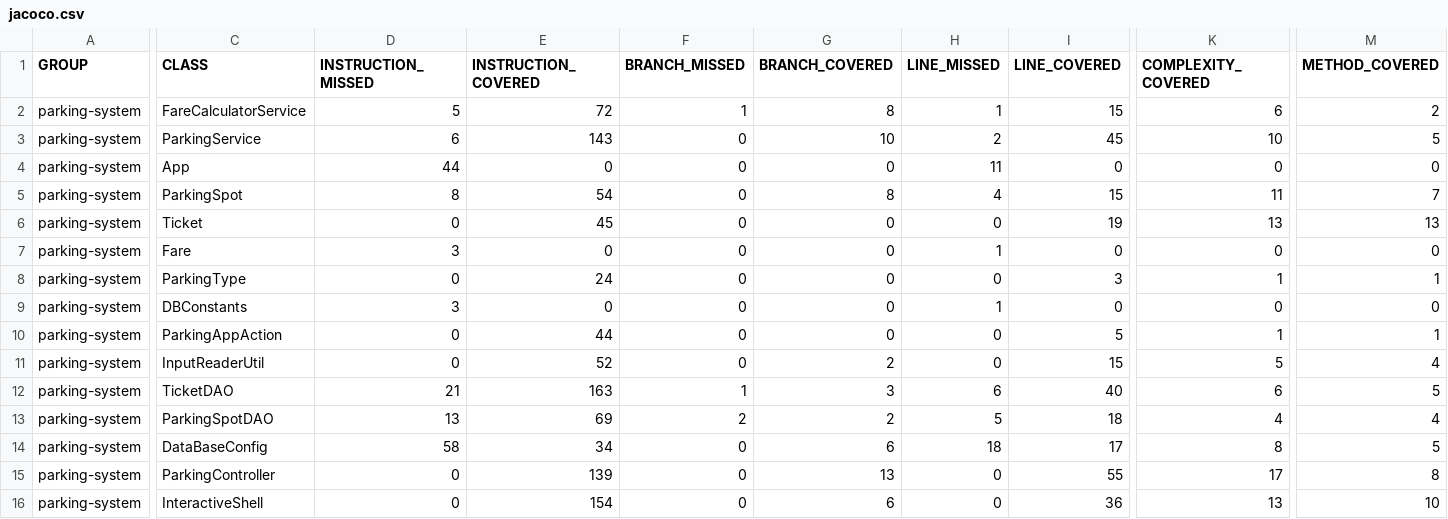
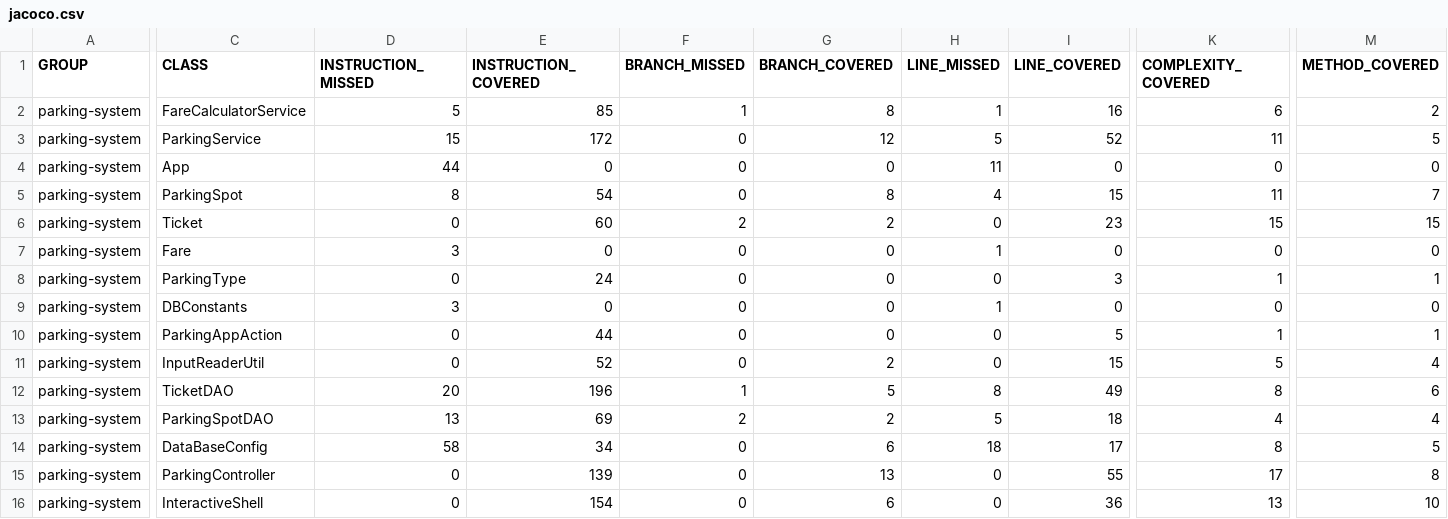
Before and after one commit to Hebraz/parkingsystem, a CSV file: target/site/jacoco/jacoco.csv, drawn as a sheet; only a part is shown, gaps mark what is left out; the diff covers the shown part only; the diff names each change by its address in the sheet, - before the commit and + after, or states it on an @@ line.

```diff
--- a/target/site/jacoco/jacoco.csv
+++ b/target/site/jacoco/jacoco.csv
-E2 (INSTRUCTION_COVERED): 72
+E2 (INSTRUCTION_COVERED): 85
-I2 (LINE_COVERED): 15
+I2 (LINE_COVERED): 16
-D3 (INSTRUCTION_MISSED): 6
+D3 (INSTRUCTION_MISSED): 15
-E3 (INSTRUCTION_COVERED): 143
+E3 (INSTRUCTION_COVERED): 172
-G3 (BRANCH_COVERED): 10
+G3 (BRANCH_COVERED): 12
-H3 (LINE_MISSED): 2
+H3 (LINE_MISSED): 5
-I3 (LINE_COVERED): 45
+I3 (LINE_COVERED): 52
-K3 (COMPLEXITY_COVERED): 10
+K3 (COMPLEXITY_COVERED): 11
-E6 (INSTRUCTION_COVERED): 45
+E6 (INSTRUCTION_COVERED): 60
-F6 (BRANCH_MISSED): 0
+F6 (BRANCH_MISSED): 2
-G6 (BRANCH_COVERED): 0
+G6 (BRANCH_COVERED): 2
-I6 (LINE_COVERED): 19
+I6 (LINE_COVERED): 23
-K6 (COMPLEXITY_COVERED): 13
+K6 (COMPLEXITY_COVERED): 15
-M6 (METHOD_COVERED): 13
+M6 (METHOD_COVERED): 15
-D12 (INSTRUCTION_MISSED): 21
+D12 (INSTRUCTION_MISSED): 20
-E12 (INSTRUCTION_COVERED): 163
+E12 (INSTRUCTION_COVERED): 196
-G12 (BRANCH_COVERED): 3
+G12 (BRANCH_COVERED): 5
-H12 (LINE_MISSED): 6
+H12 (LINE_MISSED): 8
-I12 (LINE_COVERED): 40
+I12 (LINE_COVERED): 49
-K12 (COMPLEXITY_COVERED): 6
+K12 (COMPLEXITY_COVERED): 8
-M12 (METHOD_COVERED): 5
+M12 (METHOD_COVERED): 6
```
Also changed, not shown: 1 edited cell elsewhere in this file, 46 other files.
